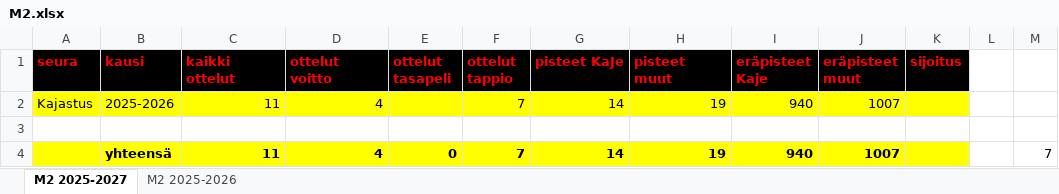
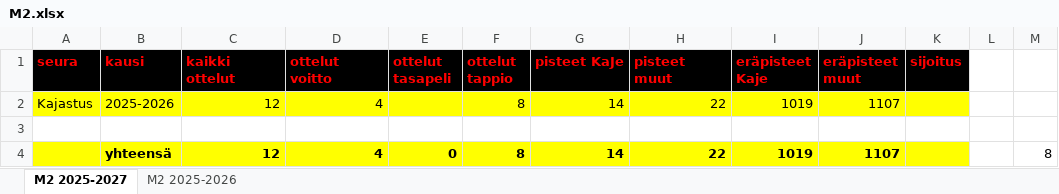
Before and after one commit to jkatoper/kaudet, an Excel workbook: M2.xlsx, sheet M2 2025-2027, drawn as a sheet; values as stored, in another font and other column widths than the file's, no borders; the diff names each change by its address in the sheet, - before the commit and + after, or states it on an @@ line.

```diff
--- a/M2.xlsx (sheet M2 2025-2027)
+++ b/M2.xlsx (sheet M2 2025-2027)
-C2 (kaikki ottelut): 11
+C2 (kaikki ottelut): 12
-F2 (ottelut tappio): 7
+F2 (ottelut tappio): 8
-H2 (pisteet muut): 19
+H2 (pisteet muut): 22
-I2 (eräpisteet Kaje): 940
+I2 (eräpisteet Kaje): 1019
-J2 (eräpisteet muut): 1007
+J2 (eräpisteet muut): 1107
-C4 (kaikki ottelut): 11
+C4 (kaikki ottelut): 12
-F4 (ottelut tappio): 7
+F4 (ottelut tappio): 8
-H4 (pisteet muut): 19
+H4 (pisteet muut): 22
-I4 (eräpisteet Kaje): 940
+I4 (eräpisteet Kaje): 1019
-J4 (eräpisteet muut): 1007
+J4 (eräpisteet muut): 1107
-M4: 7
+M4: 8
```
Also changed, not shown: sheet M2 2025-2026, 5 other files.
